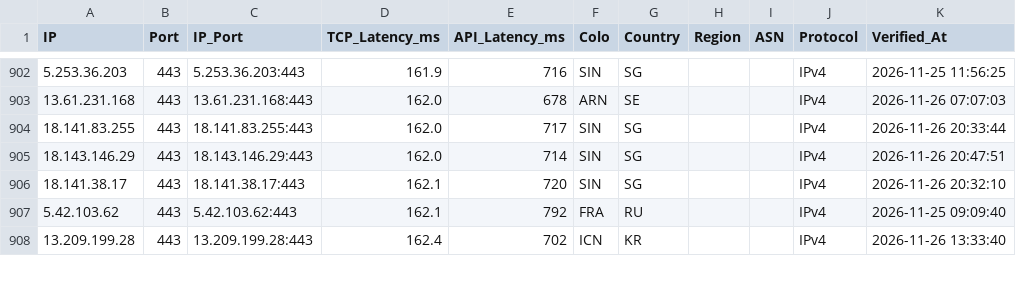
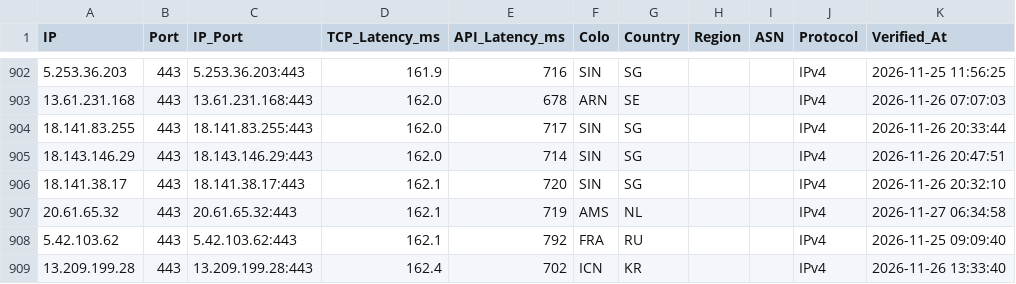
Before and after one commit to hjnzx01/ce-text-2, a CSV file: output/cf_verified.csv, drawn as a sheet; only a part is shown, gaps mark what is left out; the diff names each change by its address in the sheet, - before the commit and + after, or states it on an @@ line.

```diff
--- a/output/cf_verified.csv
+++ b/output/cf_verified.csv
+row 907: 20.61.65.32 | 443 | 20.61.65.32:443 | 162.1 | 719 | AMS | NL |  |  | IPv4 | 2026-11-27 06:34:58
```
Also changed, not shown: 3 other files.
